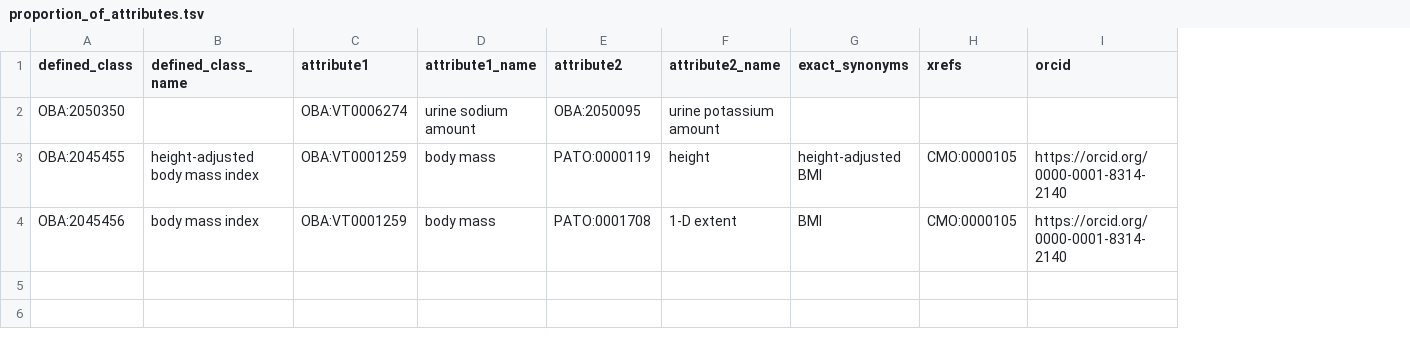
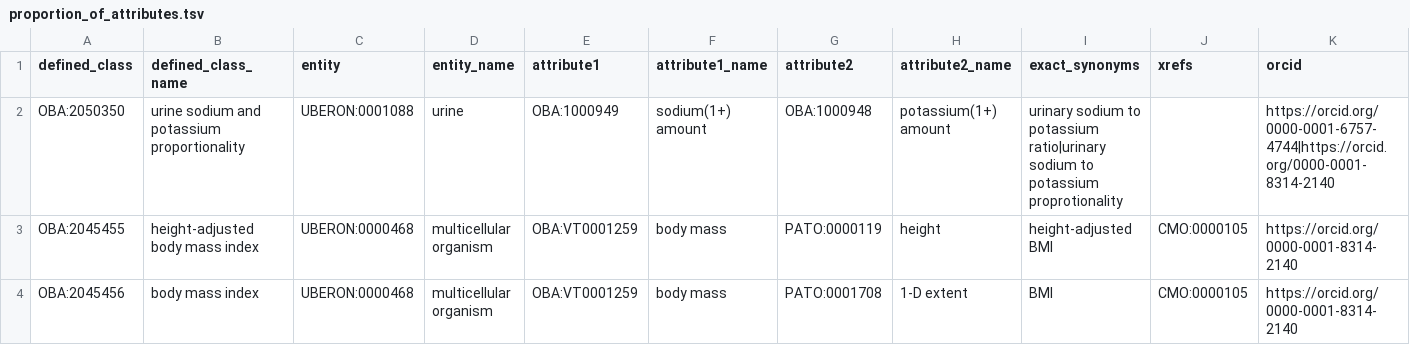
Before and after one commit to obophenotype/bio-attribute-ontology, a TSV file: src/patterns/data/default/proportion_of_attributes.tsv, drawn as a sheet; addresses are those after the commit; the diff names each change by its address in the sheet, - before the commit and + after, or states it on an @@ line.

Commit message:
Fix biological-attribute-child-violation errors
Addresses #272.

```diff
--- a/src/patterns/data/default/proportion_of_attributes.tsv
+++ b/src/patterns/data/default/proportion_of_attributes.tsv
+column C (entity), rows 2-4: UBERON:0001088 | UBERON:0000468 | UBERON:0000468
+column D (entity_name), rows 2-4: urine | multicellular organism | multicellular organism
-B2 (defined_class_name): (empty)
+B2 (defined_class_name): urine sodium and potassium proportionality
-E2 (attribute1): OBA:VT0006274
+E2 (attribute1): OBA:1000949
-F2 (attribute1_name): urine sodium amount
+F2 (attribute1_name): sodium(1+) amount
-G2 (attribute2): OBA:2050095
+G2 (attribute2): OBA:1000948
-H2 (attribute2_name): urine potassium amount
+H2 (attribute2_name): potassium(1+) amount
-I2 (exact_synonyms): (empty)
+I2 (exact_synonyms): urinary sodium to potassium ratio|urinary sodium to potassium proprotionality
-K2 (orcid): (empty)
+K2 (orcid): https://orcid.org/0000-0001-6757-4744|https://orcid.org/0000-0001-8314-2140
```
Also changed, not shown: src/patterns/data/default/compound_attributes.tsv, 2 other files.
